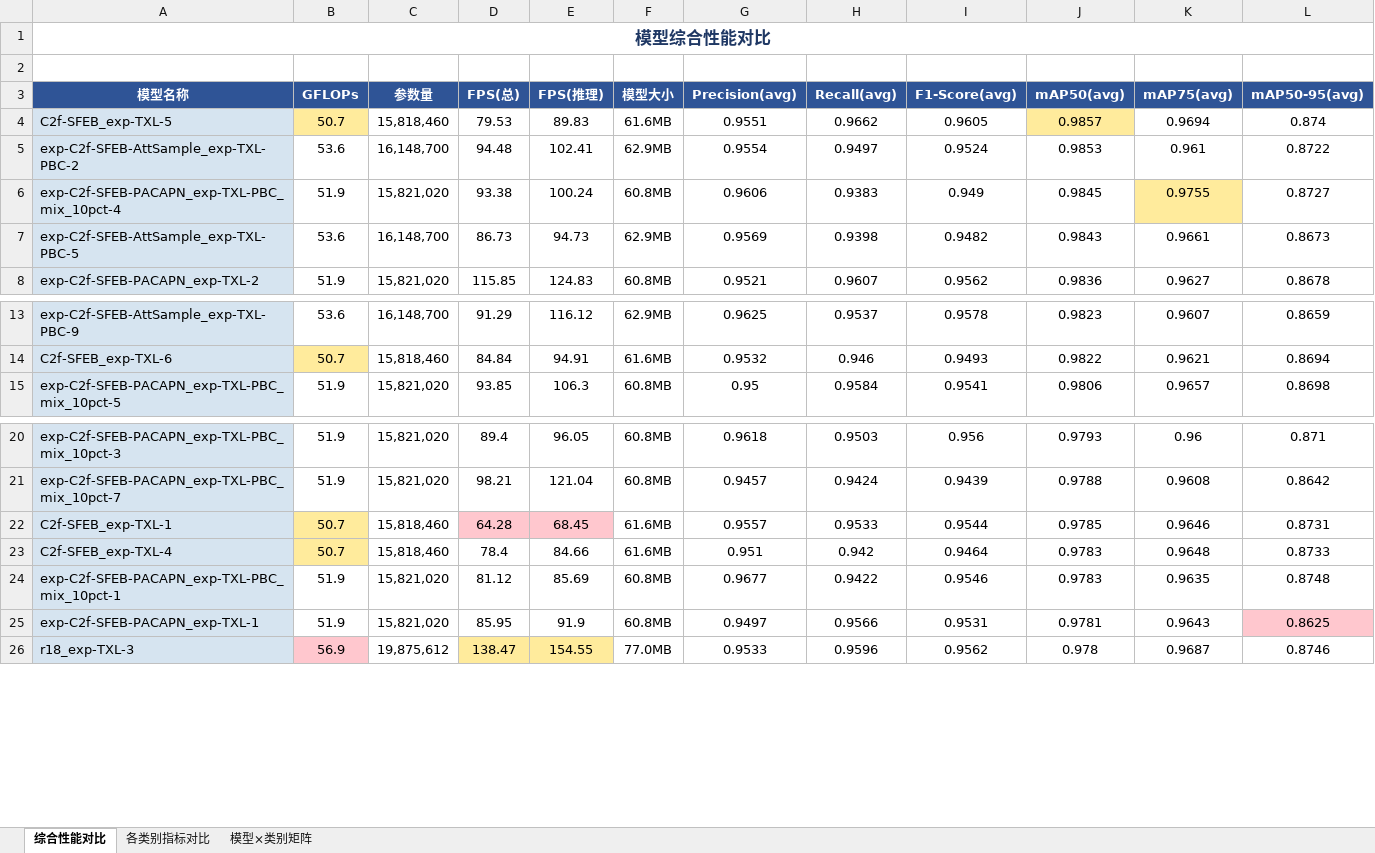
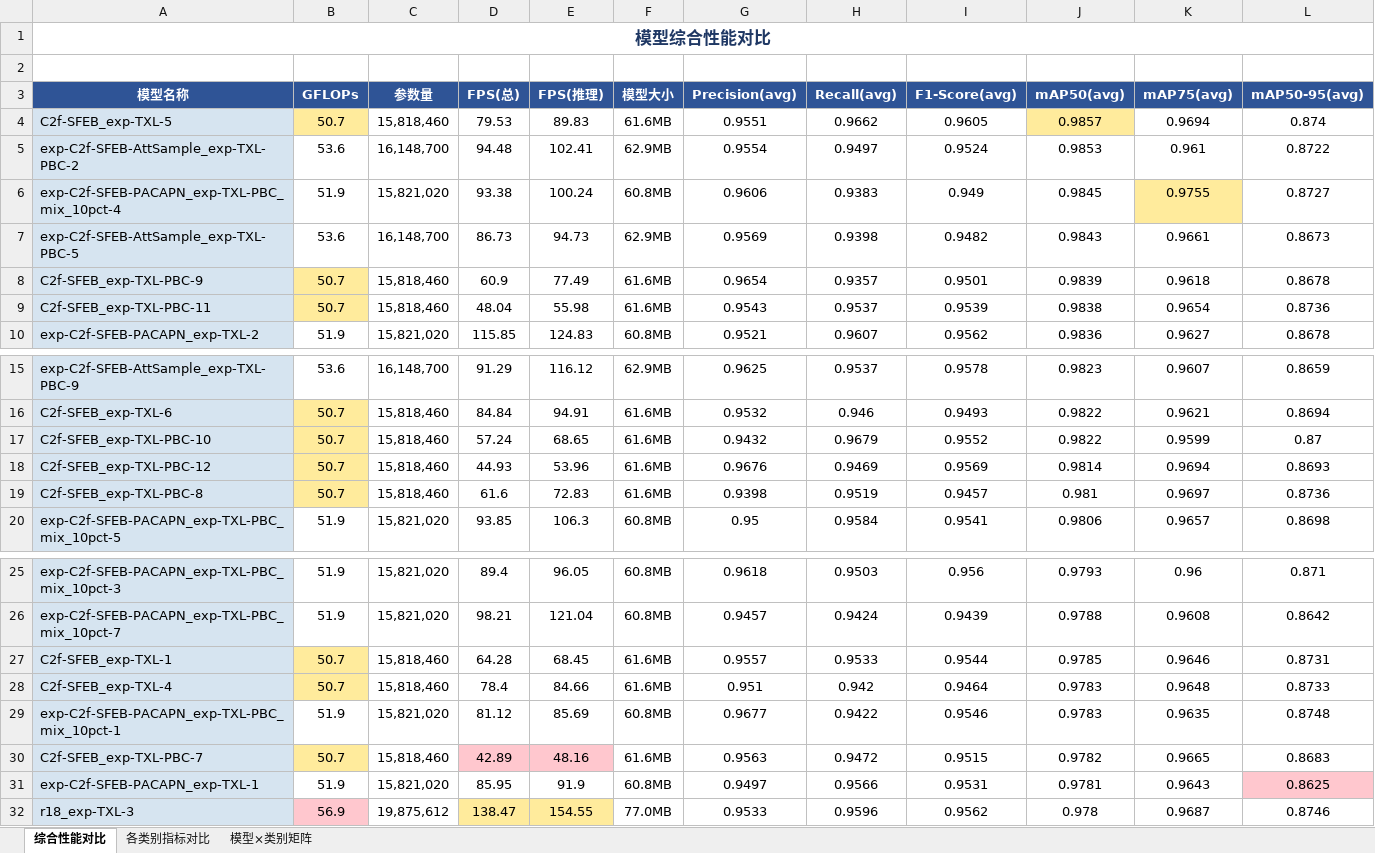
Before and after one commit to 12138yifan/Paper_Data, an Excel workbook: TXL_work/模型性能对比.xlsx, sheet 综合性能对比, drawn as a sheet; only a part is shown, gaps mark what is left out; values as stored, in another font and other column widths than the file's, no borders; addresses are those after the commit; rows hold the shown columns only; the diff names each change by its address in the sheet, - before the commit and + after, or states it on an @@ line.

```diff
--- a/TXL_work/模型性能对比.xlsx (sheet 综合性能对比)
+++ b/TXL_work/模型性能对比.xlsx (sheet 综合性能对比)
+row 8: C2f-SFEB_exp-TXL-PBC-9 | 50.7 | 15,818,460 | 60.9 | 77.49 | 61.6MB | 0.9654 | 0.9357 | 0.9501 | 0.9839 | 0.9618 | 0.8678
+row 9: C2f-SFEB_exp-TXL-PBC-11 | 50.7 | 15,818,460 | 48.04 | 55.98 | 61.6MB | 0.9543 | 0.9537 | 0.9539 | 0.9838 | 0.9654 | 0.8736
+row 17: C2f-SFEB_exp-TXL-PBC-10 | 50.7 | 15,818,460 | 57.24 | 68.65 | 61.6MB | 0.9432 | 0.9679 | 0.9552 | 0.9822 | 0.9599 | 0.87
+row 18: C2f-SFEB_exp-TXL-PBC-12 | 50.7 | 15,818,460 | 44.93 | 53.96 | 61.6MB | 0.9676 | 0.9469 | 0.9569 | 0.9814 | 0.9694 | 0.8693
+row 19: C2f-SFEB_exp-TXL-PBC-8 | 50.7 | 15,818,460 | 61.6 | 72.83 | 61.6MB | 0.9398 | 0.9519 | 0.9457 | 0.981 | 0.9697 | 0.8736
-D27:E27 fill: #FFC7CE
+D27:E27 fill: none
+row 30: C2f-SFEB_exp-TXL-PBC-7 | 50.7 | 15,818,460 | 42.89 | 48.16 | 61.6MB | 0.9563 | 0.9472 | 0.9515 | 0.9782 | 0.9665 | 0.8683
```
Also changed, not shown: sheet 模型×类别矩阵, sheet 各类别指标对比.
